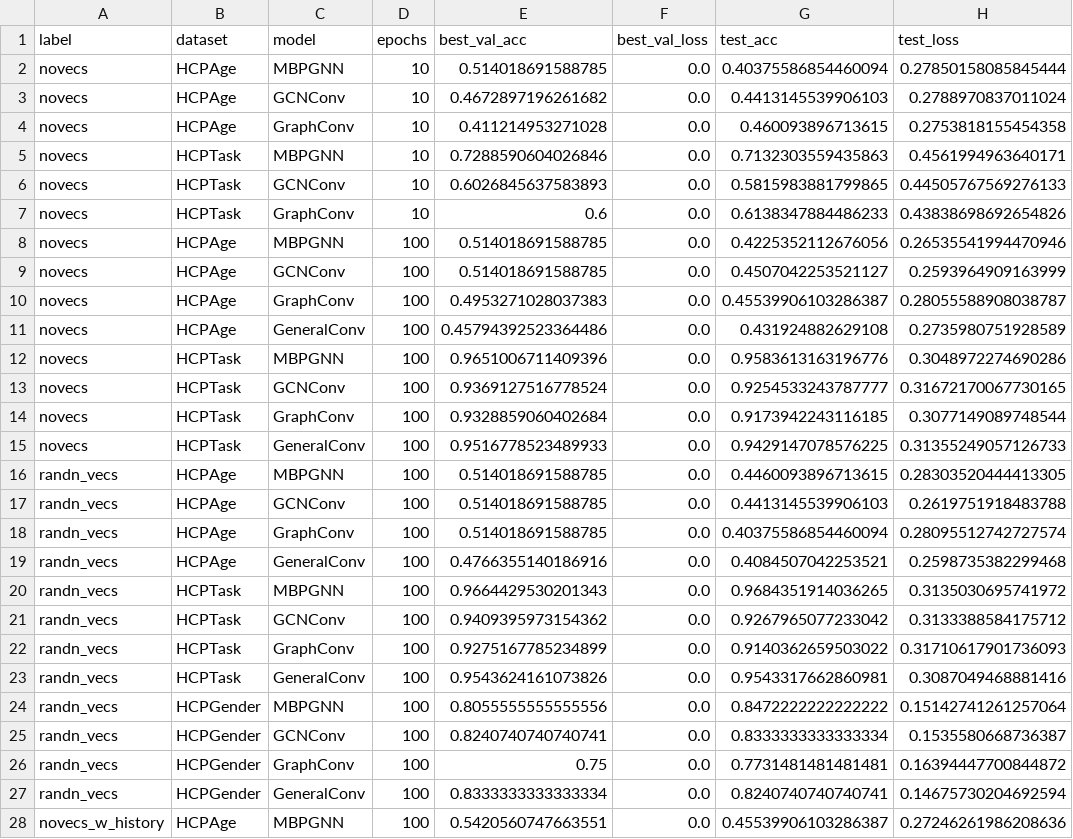
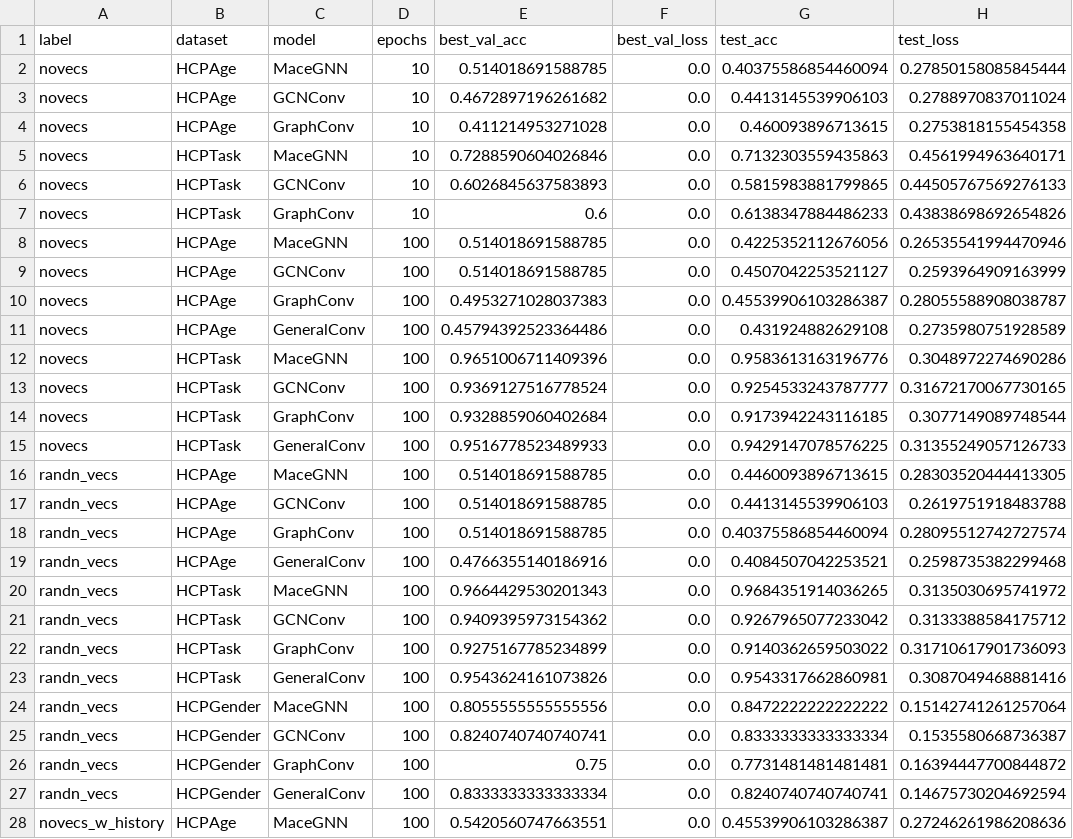
Before and after one commit to roma0615/NeuroGraph, a CSV file: results/results_new.csv, drawn as a sheet; only a part is shown; the diff covers the shown part only.

```diff
--- a/results/results_new.csv
+++ b/results/results_new.csv
@@ -1,9 +1,9 @@
 label,dataset,model,epochs,best_val_acc,best_val_loss,test_acc,test_loss
-novecs,HCPAge,MBPGNN,10,0.514018691588785,0.0,0.40375586854460094,0.27850158085845444
+novecs,HCPAge,MaceGNN,10,0.514018691588785,0.0,0.40375586854460094,0.27850158085845444
 novecs,HCPAge,GCNConv,10,0.4672897196261682,0.0,0.4413145539906103,0.2788970837011024
 novecs,HCPAge,GraphConv,10,0.411214953271028,0.0,0.460093896713615,0.2753818155454358
-novecs,HCPTask,MBPGNN,10,0.7288590604026846,0.0,0.7132303559435863,0.4561994963640171
+novecs,HCPTask,MaceGNN,10,0.7288590604026846,0.0,0.7132303559435863,0.4561994963640171
 novecs,HCPTask,GCNConv,10,0.6026845637583893,0.0,0.5815983881799865,0.44505767569276133
 novecs,HCPTask,GraphConv,10,0.6,0.0,0.6138347884486233,0.43838698692654826
-novecs,HCPAge,MBPGNN,100,0.514018691588785,0.0,0.4225352112676056,0.26535541994470946
+novecs,HCPAge,MaceGNN,100,0.514018691588785,0.0,0.4225352112676056,0.26535541994470946
 novecs,HCPAge,GCNConv,100,0.514018691588785,0.0,0.4507042253521127,0.2593964909163999
@@ -11,3 +11,3 @@ novecs,HCPAge,GraphConv,100,0.4953271028037383,0.0,0.45539906103286387,0.2805558
 novecs,HCPAge,GeneralConv,100,0.45794392523364486,0.0,0.431924882629108,0.2735980751928589
-novecs,HCPTask,MBPGNN,100,0.9651006711409396,0.0,0.9583613163196776,0.3048972274690286
+novecs,HCPTask,MaceGNN,100,0.9651006711409396,0.0,0.9583613163196776,0.3048972274690286
 novecs,HCPTask,GCNConv,100,0.9369127516778524,0.0,0.9254533243787777,0.31672170067730165
@@ -15,3 +15,3 @@ novecs,HCPTask,GraphConv,100,0.9328859060402684,0.0,0.9173942243116185,0.3077149
 novecs,HCPTask,GeneralConv,100,0.9516778523489933,0.0,0.9429147078576225,0.31355249057126733
-randn_vecs,HCPAge,MBPGNN,100,0.514018691588785,0.0,0.4460093896713615,0.28303520444413305
+randn_vecs,HCPAge,MaceGNN,100,0.514018691588785,0.0,0.4460093896713615,0.28303520444413305
 randn_vecs,HCPAge,GCNConv,100,0.514018691588785,0.0,0.4413145539906103,0.2619751918483788
@@ -19,3 +19,3 @@ randn_vecs,HCPAge,GraphConv,100,0.514018691588785,0.0,0.40375586854460094,0.2809
 randn_vecs,HCPAge,GeneralConv,100,0.4766355140186916,0.0,0.4084507042253521,0.2598735382299468
-randn_vecs,HCPTask,MBPGNN,100,0.9664429530201343,0.0,0.9684351914036265,0.3135030695741972
+randn_vecs,HCPTask,MaceGNN,100,0.9664429530201343,0.0,0.9684351914036265,0.3135030695741972
 randn_vecs,HCPTask,GCNConv,100,0.9409395973154362,0.0,0.9267965077233042,0.3133388584175712
@@ -23,3 +23,3 @@ randn_vecs,HCPTask,GraphConv,100,0.9275167785234899,0.0,0.9140362659503022,0.317
 randn_vecs,HCPTask,GeneralConv,100,0.9543624161073826,0.0,0.9543317662860981,0.3087049468881416
-randn_vecs,HCPGender,MBPGNN,100,0.8055555555555556,0.0,0.8472222222222222,0.15142741261257064
+randn_vecs,HCPGender,MaceGNN,100,0.8055555555555556,0.0,0.8472222222222222,0.15142741261257064
 randn_vecs,HCPGender,GCNConv,100,0.8240740740740741,0.0,0.8333333333333334,0.1535580668736387
@@ -27,2 +27,2 @@ randn_vecs,HCPGender,GraphConv,100,0.75,0.0,0.7731481481481481,0.163944477008448
 randn_vecs,HCPGender,GeneralConv,100,0.8333333333333334,0.0,0.8240740740740741,0.14675730204692594
-novecs_w_history,HCPAge,MBPGNN,100,0.5420560747663551,0.0,0.45539906103286387,0.27246261986208636
+novecs_w_history,HCPAge,MaceGNN,100,0.5420560747663551,0.0,0.45539906103286387,0.27246261986208636
```
Also changed, not shown: 2 added rows and 2 edited cells elsewhere in this file, 8 other files.
